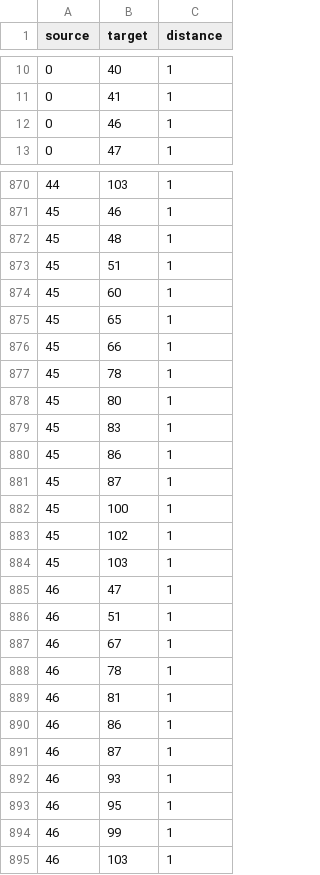
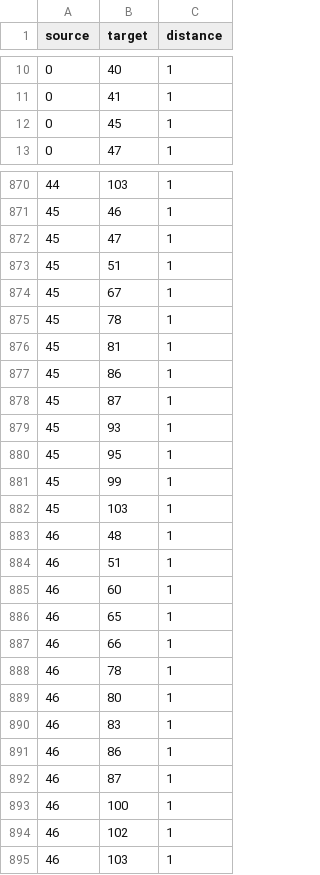
Before and after one commit to cwhidden/random_spr_walk, a CSV file: spr_graphs/123_45-1v1c1p.graph.csv, drawn as a sheet; only a part is shown, gaps mark what is left out; the diff covers the shown part only.

```diff
--- a/spr_graphs/123_45-1v1c1p.graph.csv
+++ b/spr_graphs/123_45-1v1c1p.graph.csv
@@ -11,3 +11,3 @@ source,target,distance
 0,41,1
-0,46,1
+0,45,1
 0,47,1
@@ -871,25 +871,25 @@ source,target,distance
 45,46,1
-45,48,1
+45,47,1
 45,51,1
-45,60,1
-45,65,1
-45,66,1
+45,67,1
 45,78,1
-45,80,1
-45,83,1
+45,81,1
 45,86,1
 45,87,1
-45,100,1
-45,102,1
+45,93,1
+45,95,1
+45,99,1
 45,103,1
-46,47,1
+46,48,1
 46,51,1
-46,67,1
+46,60,1
+46,65,1
+46,66,1
 46,78,1
-46,81,1
+46,80,1
+46,83,1
 46,86,1
 46,87,1
-46,93,1
-46,95,1
-46,99,1
+46,100,1
+46,102,1
 46,103,1
```
Also changed, not shown: 15 edited cells elsewhere in this file, spr_graphs/123_45-1v10c.graph.csv, spr_graphs/123_45-1v20c.graph.csv, 34 other files.
